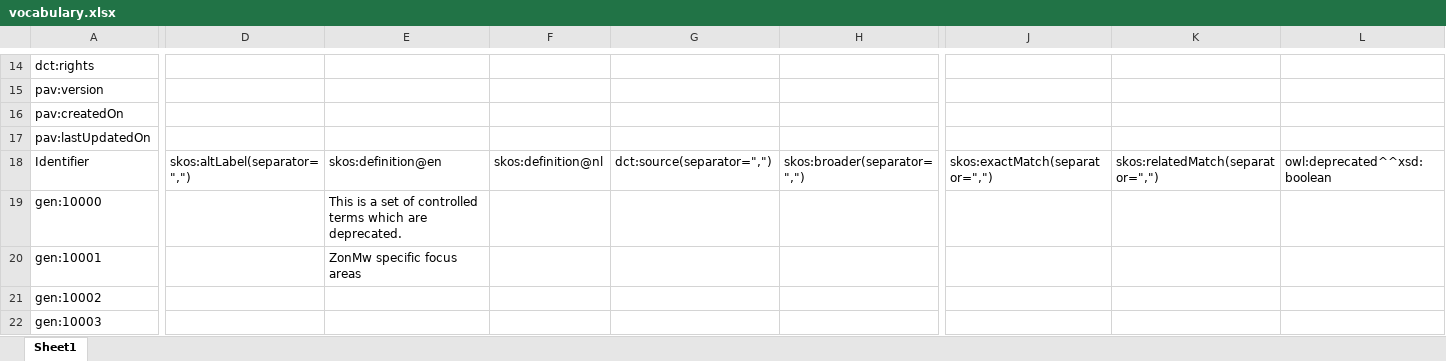
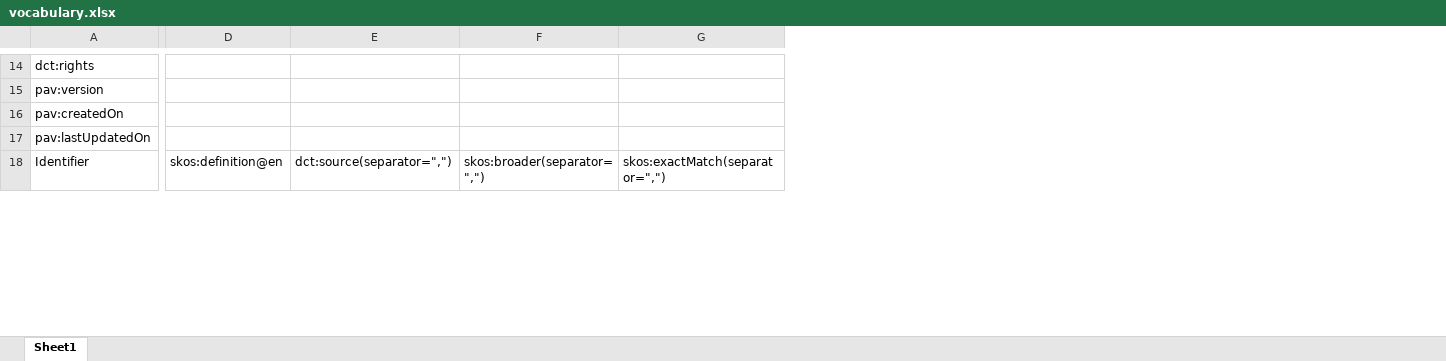
Before and after one commit to fair-data-collective/M4M19-variables-vocabulary, an Excel workbook: vocabulary.xlsx, sheet Sheet1, drawn as a sheet; only a part is shown, gaps mark what is left out; values as stored, in another font and other column widths than the file's, no borders; removed rows and columns are numbered as before the commit, all else as after; rows hold the shown columns only; the diff covers the shown part only; the diff names each change by its address in the sheet, - before the commit and + after, or states it on an @@ line.

```diff
--- a/vocabulary.xlsx (sheet Sheet1)
+++ b/vocabulary.xlsx (sheet Sheet1)
-column D, row 18: skos:altLabel(separator=",")
-column E, row 18: skos:definition@en
-column F, row 18: skos:definition@nl
-column G, row 18: dct:source(separator=",")
-column H, row 18: skos:broader(separator=",")
+column D, row 18: skos:definition@en
+column E, row 18: dct:source(separator=",")
+column F, row 18: skos:broader(separator=",")
+column G, row 18: skos:exactMatch(separator=",")
-column J, row 18: skos:exactMatch(separator=",")
-column K, row 18: skos:relatedMatch(separator=",")
-column L, row 18: owl:deprecated^^xsd:boolean
-row 19: gen:10000 |  | This is a set of controlled terms which are deprecated.
-row 20: gen:10001 |  | ZonMw specific focus areas
-row 21: gen:10002
-row 22: gen:10003
```
Also changed, not shown: 36 added rows, 100 removed rows, 6 removed columns and 1 edited cell elsewhere in this sheet, 4 other files.
